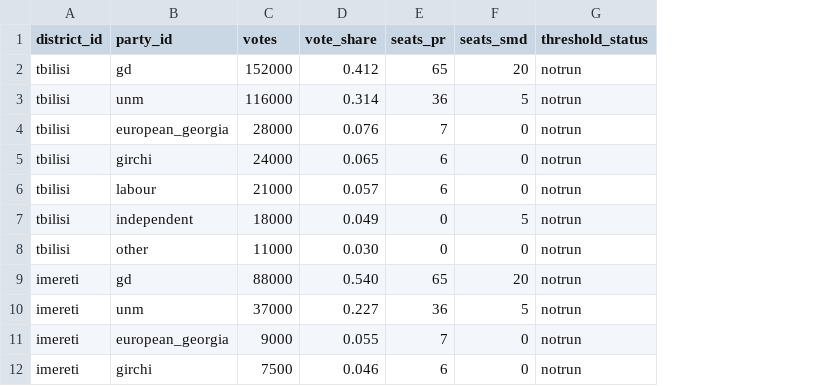
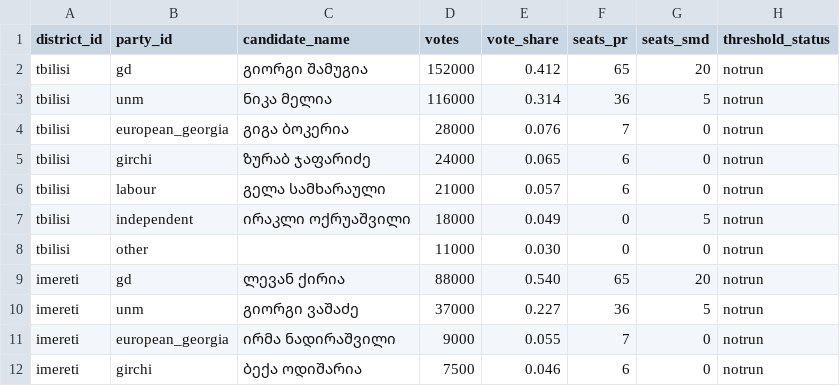
Before and after one commit to geoelectionsdata/geoelectionsdata.github.io, a CSV file: src/data/results/parl2020_smd.csv, drawn as a sheet; only a part is shown; the diff names each change by its address in the sheet, - before the commit and + after, or states it on an @@ line.

```diff
--- a/src/data/results/parl2020_smd.csv
+++ b/src/data/results/parl2020_smd.csv
+column C (candidate_name), rows 2-12: გიორგი შამუგია | ნიკა მელია | გიგა ბოკერია | ზურაბ ჯაფარიძე | გელა სამხარაული | ირაკლი ოქრუაშვილი |  | ლევან ქირია | გიორგი ვაშაძე | ირმა ნადირაშვილი | ბექა ოდიშარია
```
Also changed, not shown: src/data/results/parl2020_by_tbilisi.csv, src/data/results/parl2020_smd_runoff.csv, 27 other files.
